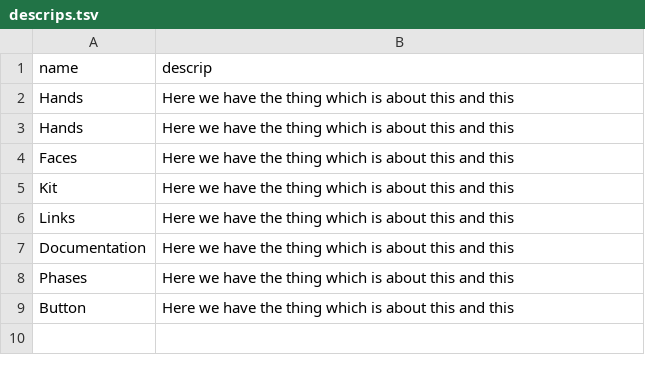
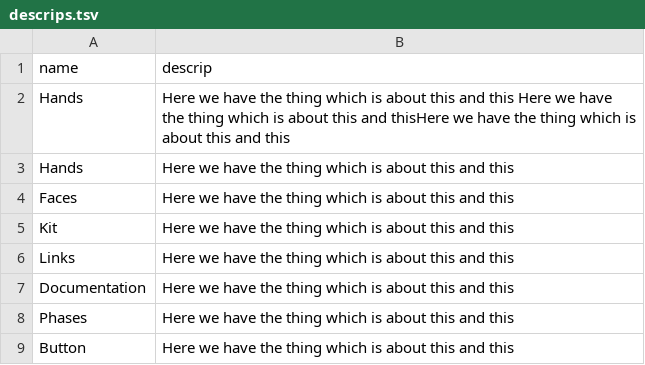
Before and after one commit to aberner6/pelarsModules, a TSV file: dc_v2/data/descrips.tsv, drawn as a sheet.

```diff
--- a/dc_v2/data/descrips.tsv
+++ b/dc_v2/data/descrips.tsv
@@ -1,3 +1,3 @@
 name	descrip
-Hands	Here we have the thing which is about this and this
+Hands	Here we have the thing which is about this and this Here we have the thing which is about this and thisHere we have the thing which is about this and this
 Hands	Here we have the thing which is about this and this
```
Also changed, not shown: 1 other file.
